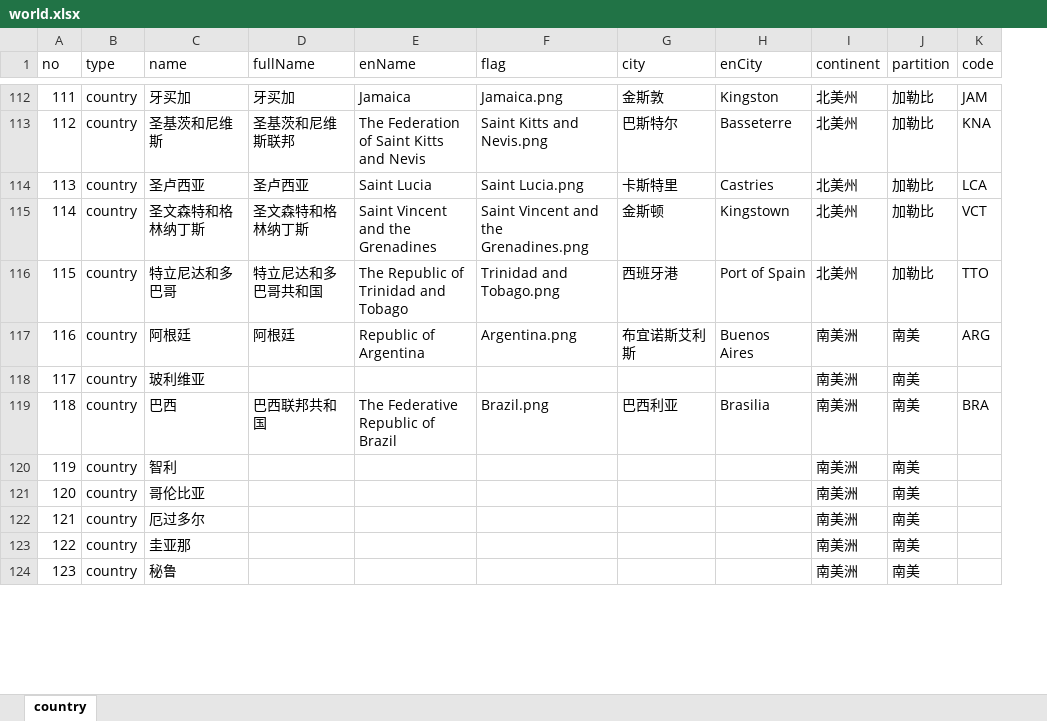
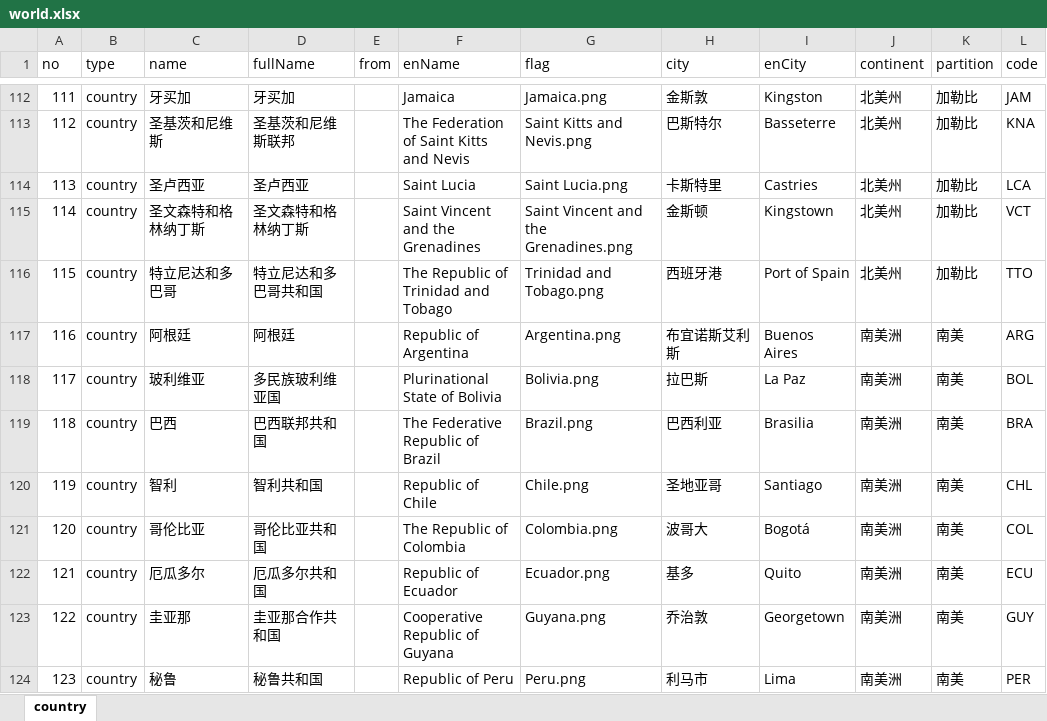
Before and after one commit to ColaLovingCat/vue_platform, an Excel workbook: public/docs/datas/world.xlsx, sheet country, drawn as a sheet; only a part is shown, gaps mark what is left out; values as stored, in another font and other column widths than the file's, no cell formats; removed rows and columns are numbered as before the commit, all else as after; the diff covers the shown part only; the diff names each change by its address in the sheet, - before the commit and + after, or states it on an @@ line.

Commit message:
world

```diff
--- a/public/docs/datas/world.xlsx (sheet country)
+++ b/public/docs/datas/world.xlsx (sheet country)
+column E (from), empty
-D118 (fullName): (empty)
+D118 (fullName): 多民族玻利维亚国
-F118 (enName): (empty)
+F118 (enName): Plurinational State of Bolivia
-G118 (flag): (empty)
+G118 (flag): Bolivia.png
-H118 (city): (empty)
+H118 (city): 拉巴斯
-I118 (enCity): (empty)
+I118 (enCity): La Paz
-L118 (code): (empty)
+L118 (code): BOL
-D120 (fullName): (empty)
+D120 (fullName): 智利共和国
-F120 (enName): (empty)
+F120 (enName): Republic of Chile
-G120 (flag): (empty)
+G120 (flag): Chile.png
-H120 (city): (empty)
+H120 (city): 圣地亚哥
-I120 (enCity): (empty)
+I120 (enCity): Santiago
-L120 (code): (empty)
+L120 (code): CHL
-D121 (fullName): (empty)
+D121 (fullName): 哥伦比亚共和国
-F121 (enName): (empty)
+F121 (enName): The Republic of Colombia
-G121 (flag): (empty)
+G121 (flag): Colombia.png
-H121 (city): (empty)
+H121 (city): 波哥大
-I121 (enCity): (empty)
+I121 (enCity): Bogotá
-L121 (code): (empty)
+L121 (code): COL
-row 122: 121 | country | 厄过多尔 |  |  |  |  |  | 南美洲 | 南美
+row 122: 121 | country | 厄瓜多尔 | 厄瓜多尔共和国 |  | Republic of Ecuador | Ecuador.png | 基多 | Quito | 南美洲 | 南美 | ECU
-D123 (fullName): (empty)
+D123 (fullName): 圭亚那合作共和国
-F123 (enName): (empty)
+F123 (enName): Cooperative Republic of Guyana
-G123 (flag): (empty)
+G123 (flag): Guyana.png
-H123 (city): (empty)
+H123 (city): 乔治敦
-I123 (enCity): (empty)
+I123 (enCity): Georgetown
-L123 (code): (empty)
+L123 (code): GUY
-D124 (fullName): (empty)
+D124 (fullName): 秘鲁共和国
-F124 (enName): (empty)
+F124 (enName): Republic of Peru
-G124 (flag): (empty)
+G124 (flag): Peru.png
-H124 (city): (empty)
+H124 (city): 利马市
-I124 (enCity): (empty)
+I124 (enCity): Lima
-L124 (code): (empty)
+L124 (code): PER
```
Also changed, not shown: 85 added rows, 3 removed rows and 423 edited cells elsewhere in this sheet, cell formats, public/docs/datas/f1.xlsx, public/docs/datas/matchs.xlsx, 20 other files.
